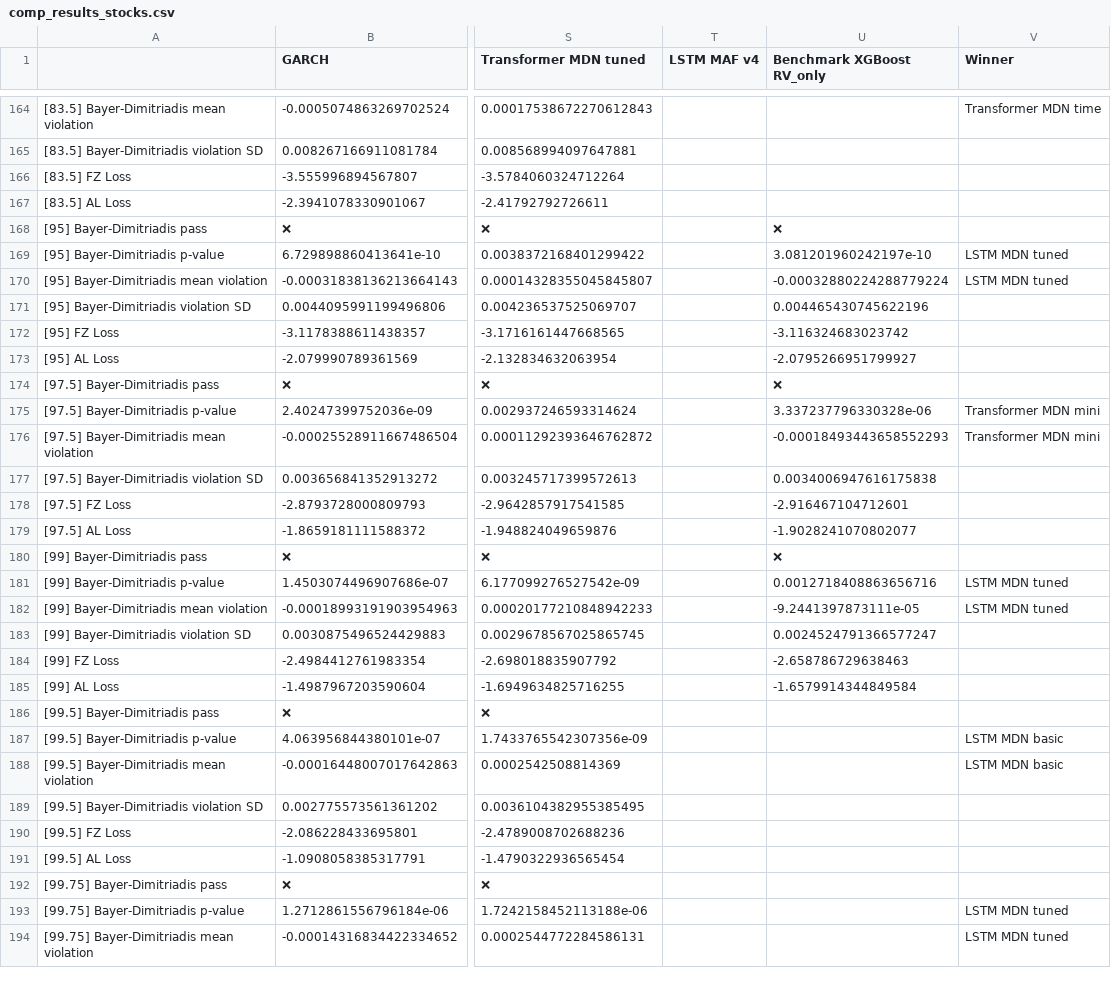
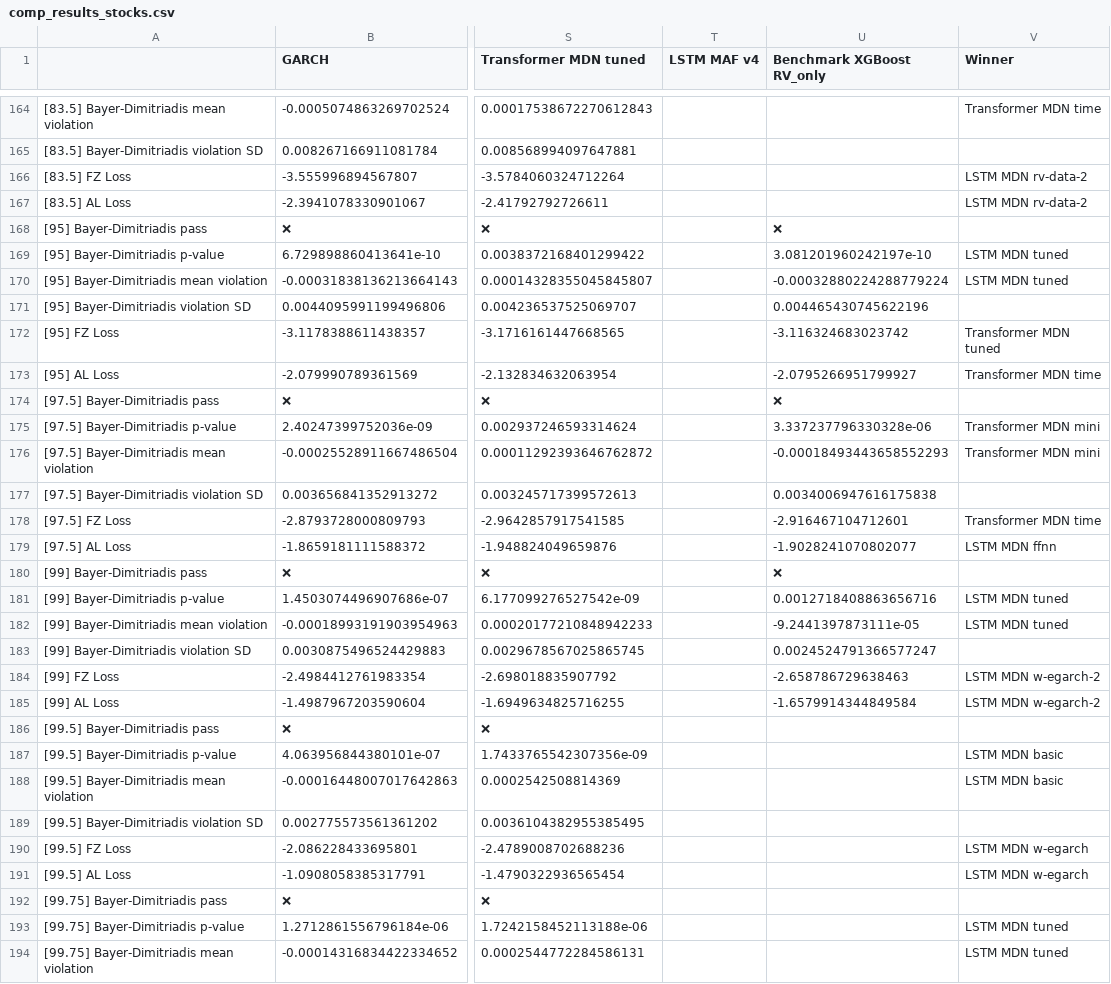
Before and after one commit to tjespe/master, a CSV file: Code/results/comp_results_stocks.csv, drawn as a sheet; only a part is shown, gaps mark what is left out; the diff covers the shown part only; the diff names each change by its address in the sheet, - before the commit and + after, or states it on an @@ line.

```diff
--- a/Code/results/comp_results_stocks.csv
+++ b/Code/results/comp_results_stocks.csv
-V166:V167 (Winner): (empty)
+V166:V167 (Winner): LSTM MDN rv-data-2
-V172 (Winner): (empty)
+V172 (Winner): Transformer MDN tuned
-V173 (Winner): (empty)
+V173 (Winner): Transformer MDN time
-V178 (Winner): (empty)
+V178 (Winner): Transformer MDN time
-V179 (Winner): (empty)
+V179 (Winner): LSTM MDN ffnn
-V184:V185 (Winner): (empty)
+V184:V185 (Winner): LSTM MDN w-egarch-2
-V190:V191 (Winner): (empty)
+V190:V191 (Winner): LSTM MDN w-egarch
```
Also changed, not shown: 4 edited cells elsewhere in this file, 1 other file.
